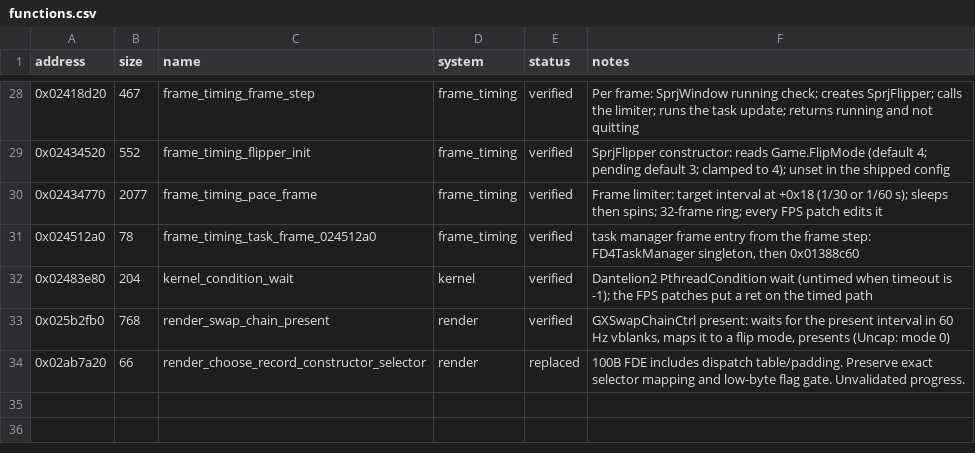
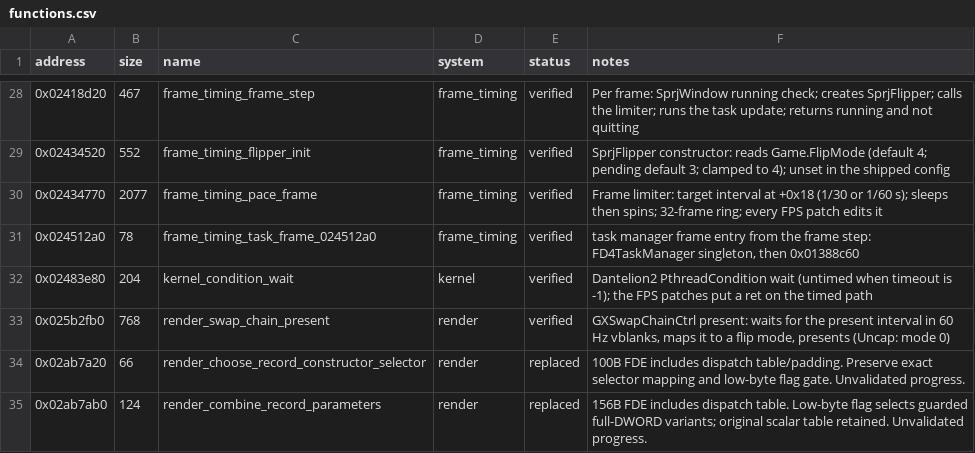
Before and after one commit to evill33t/Paleblood, a CSV file: symbols/functions.csv, drawn as a sheet; only a part is shown, gaps mark what is left out.

```diff
--- a/symbols/functions.csv
+++ b/symbols/functions.csv
@@ -34 +34,2 @@ address,size,name,system,status,notes
 0x02ab7a20,66,render_choose_record_constructor_selector,render,replaced,100B FDE includes dispatch table/padding. Preserve exact selector mapping and low-byte flag gate. Unvalidated progress.
+0x02ab7ab0,124,render_combine_record_parameters,render,replaced,156B FDE includes dispatch table. Low-byte flag selects guarded full-DWORD variants; original scalar table retained. Unvalidated progress.
```
Also changed, not shown: game/hooks.csv, 3 other files.
